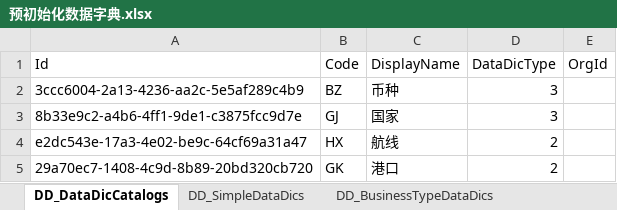
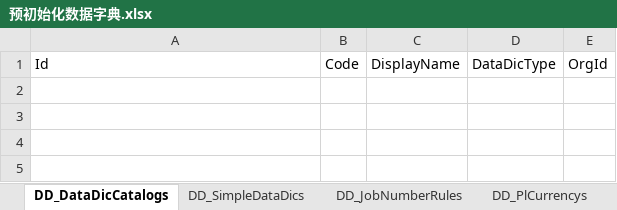
Before and after one commit to ourworldcn/PowerLms, an Excel workbook: PowerLmsData/系统资源/预初始化数据字典.xlsx, sheet DD_DataDicCatalogs, drawn as a sheet; values as stored, in another font and other column widths than the file's, no borders; the diff names each change by its address in the sheet, - before the commit and + after, or states it on an @@ line.

```diff
--- a/PowerLmsData/系统资源/预初始化数据字典.xlsx (sheet DD_DataDicCatalogs)
+++ b/PowerLmsData/系统资源/预初始化数据字典.xlsx (sheet DD_DataDicCatalogs)
+sheet tab: DD_JobNumberRules
+sheet tab: DD_PlCurrencys
-row 2: 3ccc6004-2a13-4236-aa2c-5e5af289c4b9 | BZ | 币种 | 3
-row 3: 8b33e9c2-a4b6-4ff1-9de1-c3875fcc9d7e | GJ | 国家 | 3
-row 4: e2dc543e-17a3-4e02-be9c-64cf69a31a47 | HX | 航线 | 2
-row 5: 29a70ec7-1408-4c9d-8b89-20bd320cb720 | GK | 港口 | 2
```
Also changed, not shown: sheet DD_SimpleDataDics, other sheet tabs, charts or pictures, 18 other files.
